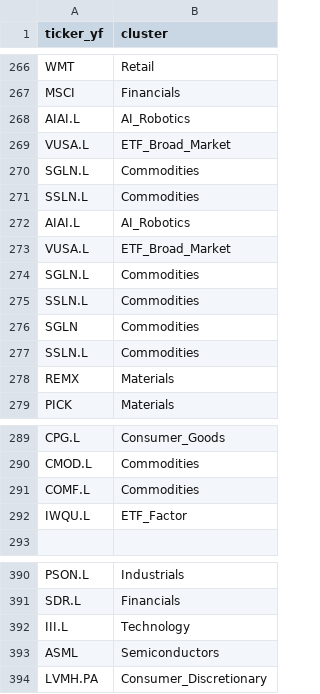
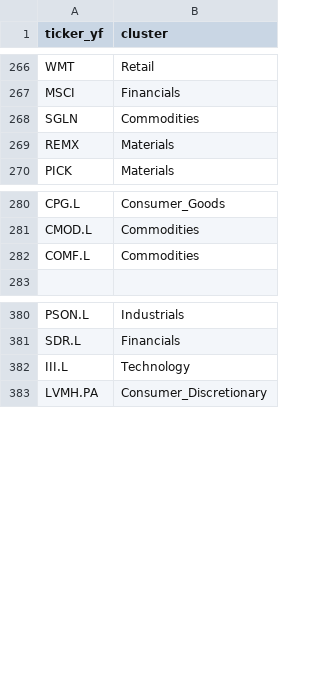
Before and after one commit to Bradliebs/Hybrid-Turtle, a CSV file: Planning/cluster_map.csv, drawn as a sheet; only a part is shown, gaps mark what is left out; removed rows and columns are numbered as before the commit, all else as after; the diff covers the shown part only; the diff names each change by its address in the sheet, - before the commit and + after, or states it on an @@ line.

```diff
--- a/Planning/cluster_map.csv
+++ b/Planning/cluster_map.csv
-row 268: AIAI.L | AI_Robotics
-row 269: VUSA.L | ETF_Broad_Market
-row 270: SGLN.L | Commodities
-row 271: SSLN.L | Commodities
-row 272: AIAI.L | AI_Robotics
-row 273: VUSA.L | ETF_Broad_Market
-row 274: SGLN.L | Commodities
-row 275: SSLN.L | Commodities
-row 277: SSLN.L | Commodities
-row 292: IWQU.L | ETF_Factor
-row 393: ASML | Semiconductors
```
Also changed, not shown: 31 added rows elsewhere in this file, 3 other files.
